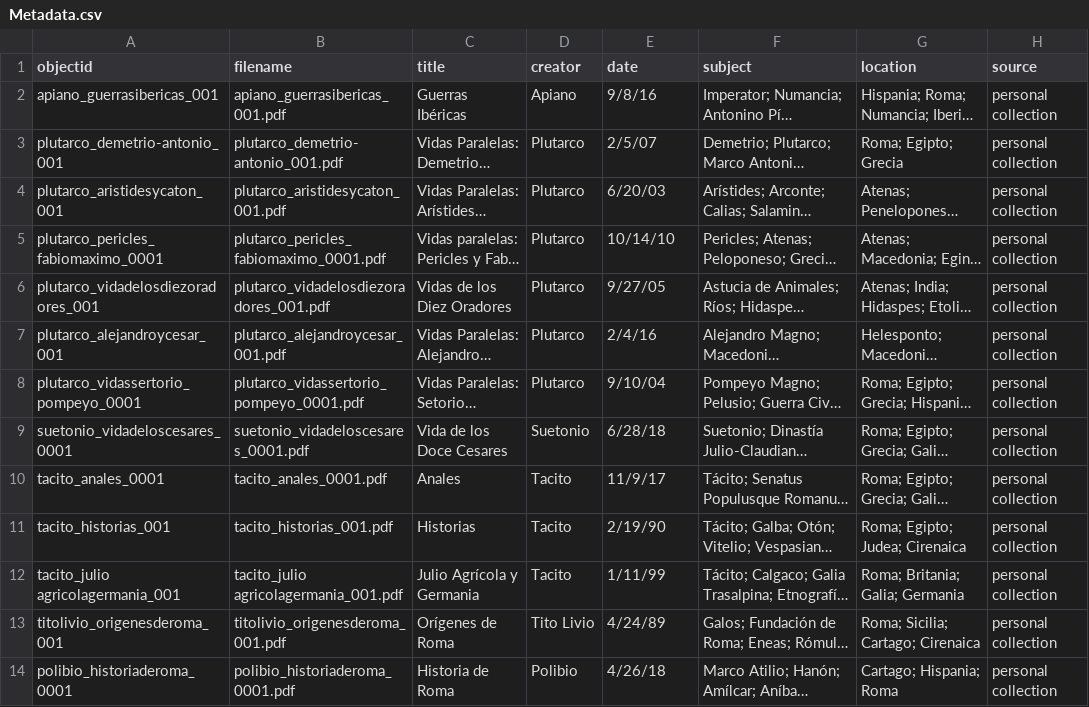
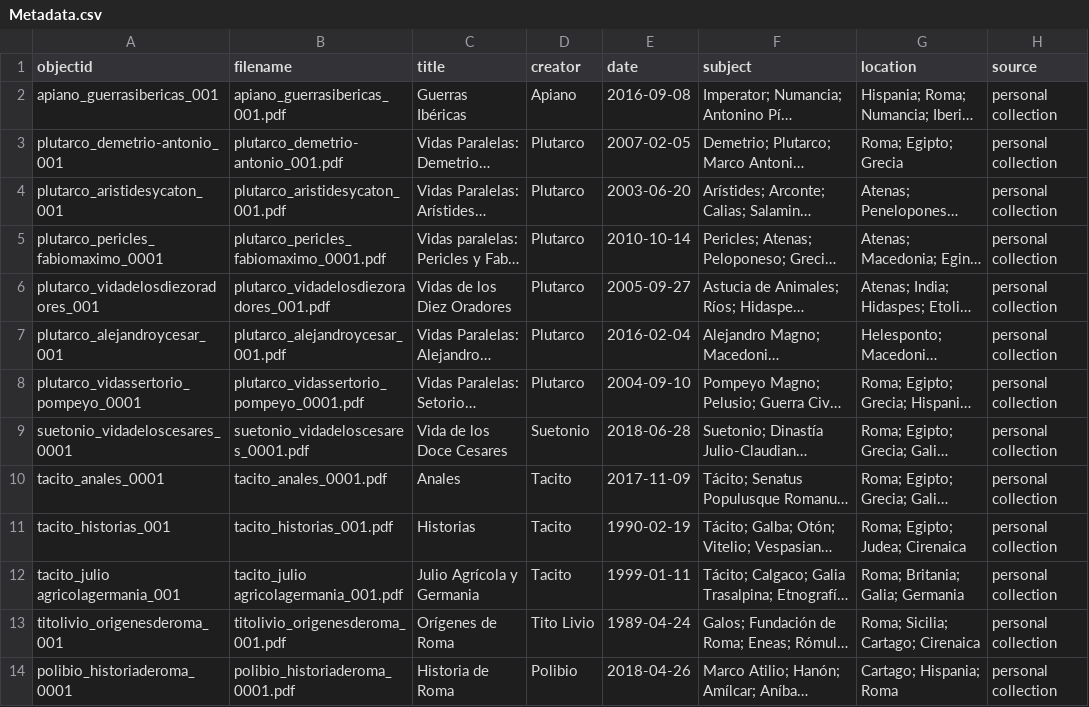
Before and after one commit to ElioSilva/ElioSilva-First-Century-Roman-Collecction--, a CSV file: _data/Metadata.csv, drawn as a sheet; only a part is shown; long unchanged cells end in …; the diff names each change by its address in the sheet, - before the commit and + after, or states it on an @@ line.

Commit message:
Update Metadata.csv

```diff
--- a/_data/Metadata.csv
+++ b/_data/Metadata.csv
-E2 (date): 9/8/16
+E2 (date): 2016-09-08
-E3 (date): 2/5/07
+E3 (date): 2007-02-05
-E4 (date): 6/20/03
+E4 (date): 2003-06-20
-E5 (date): 10/14/10
+E5 (date): 2010-10-14
-E6 (date): 9/27/05
+E6 (date): 2005-09-27
-E7 (date): 2/4/16
+E7 (date): 2016-02-04
-E8 (date): 9/10/04
+E8 (date): 2004-09-10
-E9 (date): 6/28/18
+E9 (date): 2018-06-28
-E10 (date): 11/9/17
+E10 (date): 2017-11-09
-E11 (date): 2/19/90
+E11 (date): 1990-02-19
-E12 (date): 1/11/99
+E12 (date): 1999-01-11
-E13 (date): 4/24/89
+E13 (date): 1989-04-24
-E14 (date): 4/26/18
+E14 (date): 2018-04-26
```
